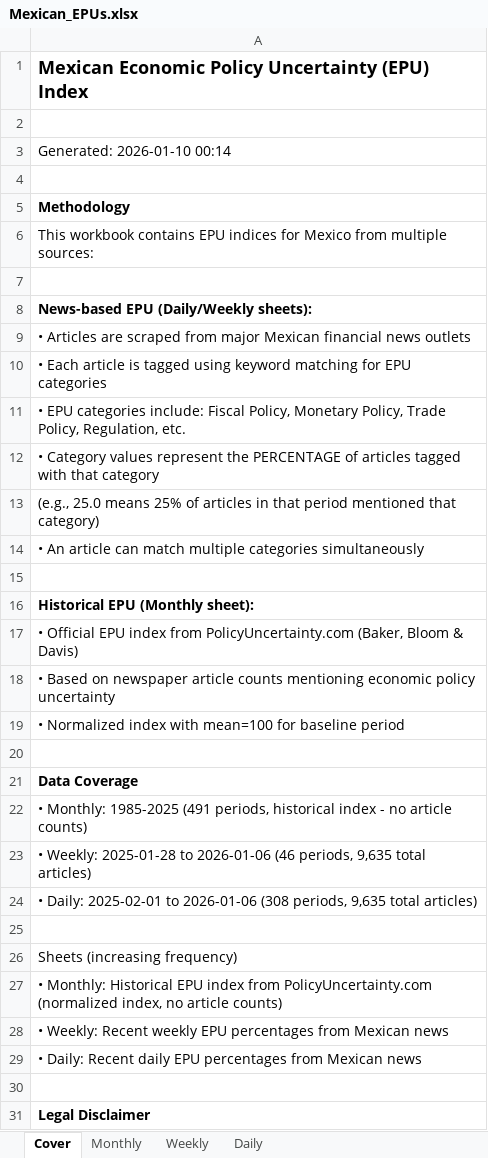
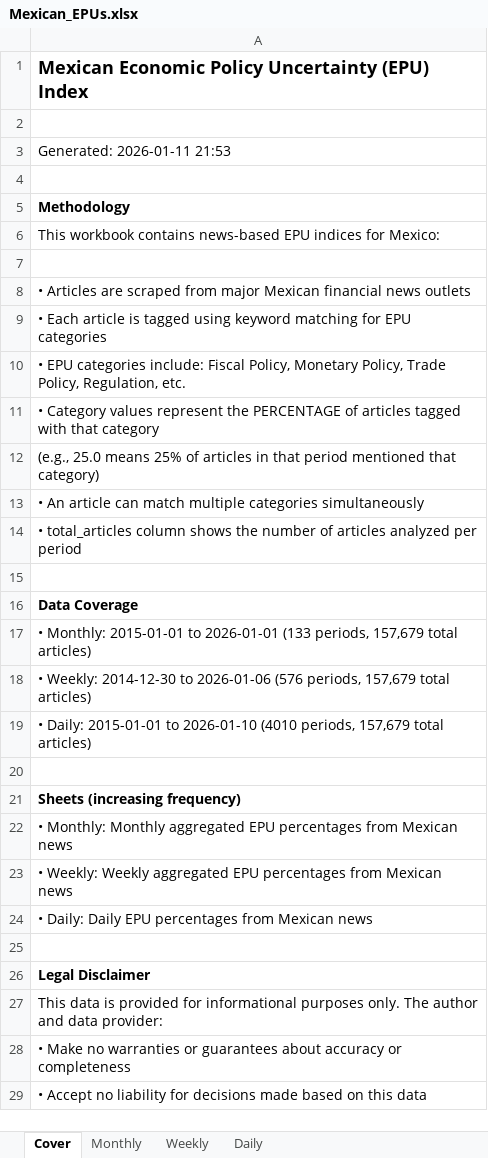
Before and after one commit to adentler1/MonitoringMexico, an Excel workbook: Mexican_EPUs.xlsx, sheet Cover, drawn as a sheet; only a part is shown; the shorter side is filled out with more unchanged rows; values as stored, in another font and other column widths than the file's, no borders; removed rows and columns are numbered as before the commit, all else as after; the diff covers the shown part only; the diff names each change by its address in the sheet, - before the commit and + after, or states it on an @@ line.

Commit message:
Update Mexican_EPUs.xlsx - 2026-01-11

```diff
--- a/Mexican_EPUs.xlsx (sheet Cover)
+++ b/Mexican_EPUs.xlsx (sheet Cover)
-A3: Generated: 2026-01-10 00:14
+A3: Generated: 2026-01-11 21:53
-A6: …workbook contains EPU indices for Mexico from multiple sources:
+A6: …workbook contains news-based EPU indices for Mexico:
-row 8: News-based EPU (Daily/Weekly sheets):
-row 15: (empty)
-A14: Historical EPU (Monthly sheet):
+A14: • total_articles column shows the number of articles analyzed per period
-A14 bold: on
+A14 bold: off
-row 17: • Official EPU index from PolicyUncertainty.com (Baker, Bloom & Davis)
-row 18: • Based on newspaper article counts mentioning economic policy uncertainty
-row 19: • Normalized index with mean=100 for baseline period
-A17: • Monthly: 1985-2025 (491 periods, historical index - no article counts)
+A17: • Monthly: 2015-01-01 to 2026-01-01 (133 periods, 157,679 total articles)
-A18: • Weekly: 2025-01-28 to 2026-01-06 (46 periods, 9,635 total articles)
+A18: • Weekly: 2014-12-30 to 2026-01-06 (576 periods, 157,679 total articles)
-A19: • Daily: 2025-02-01 to 2026-01-06 (308 periods, 9,635 total articles)
+A19: • Daily: 2015-01-01 to 2026-01-10 (4010 periods, 157,679 total articles)
-A21 bold: off
+A21 bold: on
-A22: • Monthly: Historical EPU index from PolicyUncertainty.com (normalized index, no article counts)
+A22: • Monthly: Monthly aggregated EPU percentages from Mexican news
-A23: • Weekly: Recent weekly EPU percentages…
+A23: • Weekly: Weekly aggregated EPU percentages…
-A24: • Daily: Recent daily EPU percentages…
+A24: • Daily: Daily EPU percentages…
```
Also changed, not shown: 2 removed rows elsewhere in this sheet, sheet Daily, sheet Weekly, sheet Monthly.
